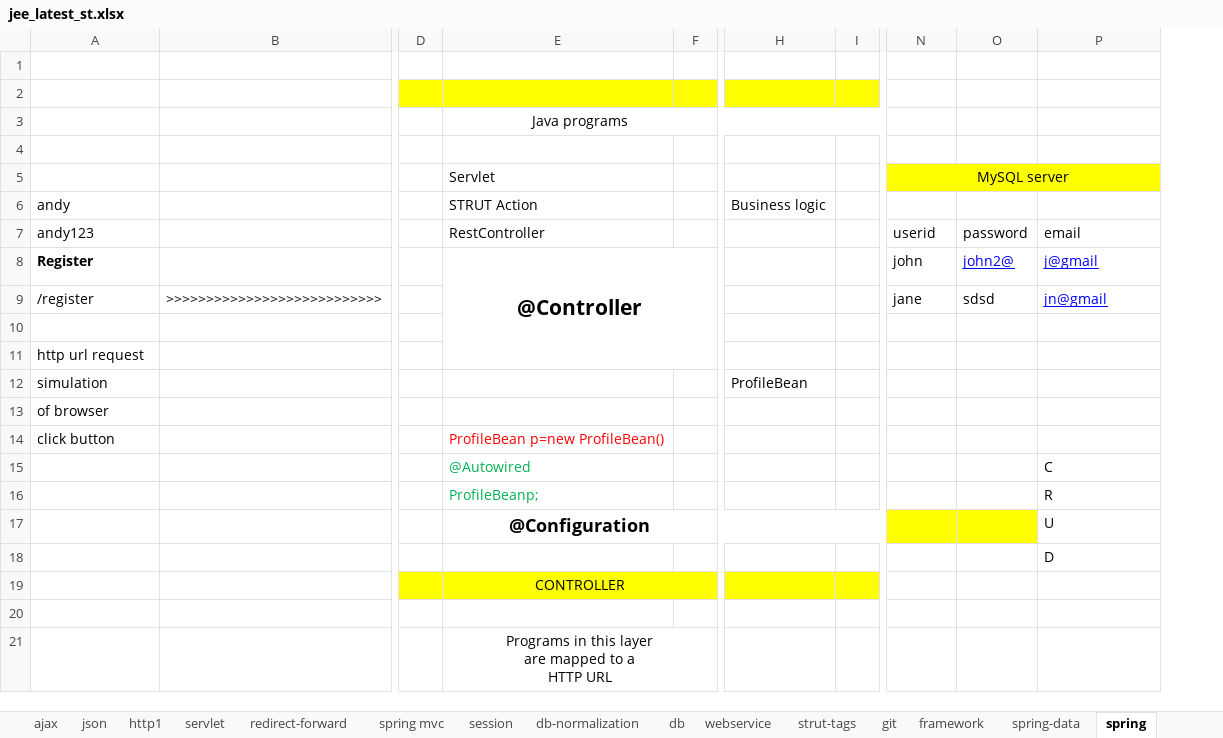
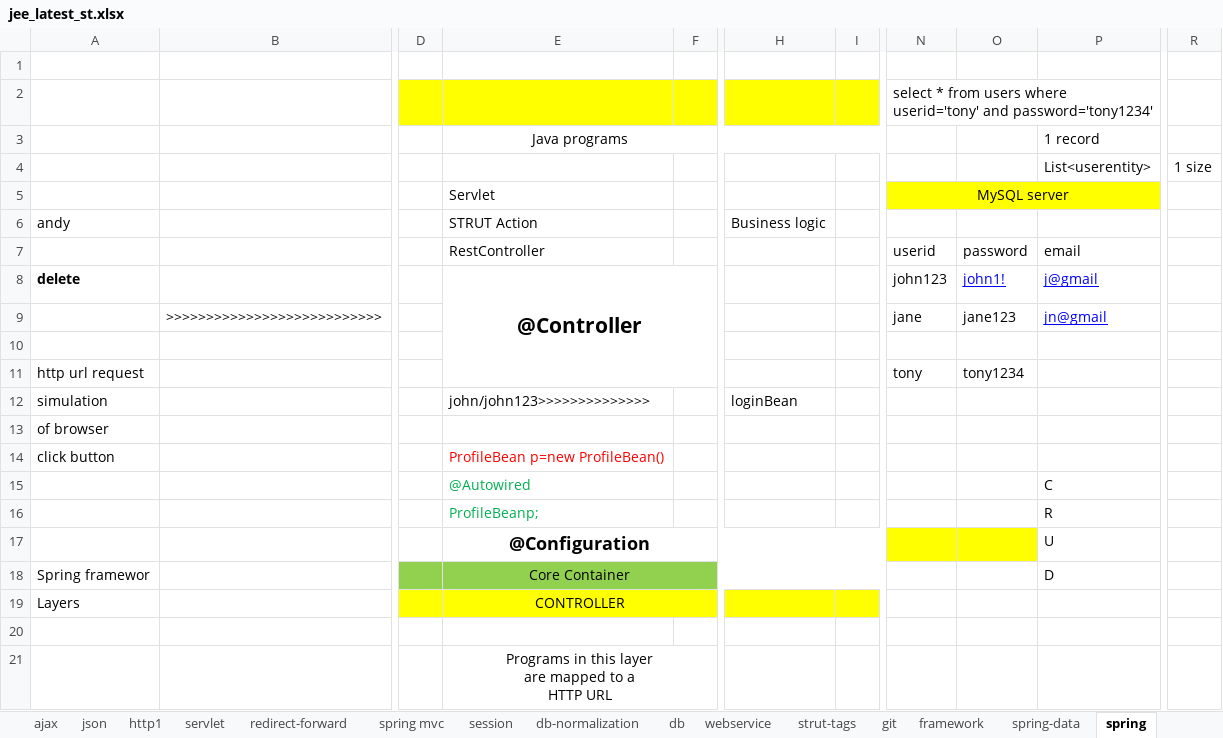
Before and after one commit to thinkcodegravity/jeemar, an Excel workbook: jee_latest_st.xlsx, sheet spring, drawn as a sheet; only a part is shown, gaps mark what is left out; values as stored, in another font and other column widths than the file's, no borders; removed rows and columns are numbered as before the commit, all else as after; rows hold the shown columns only; the diff covers the shown part only; the diff names each change by its address in the sheet, - before the commit and + after, or states it on an @@ line.

```diff
--- a/jee_latest_st.xlsx (sheet spring)
+++ b/jee_latest_st.xlsx (sheet spring)
-column D, empty
+column D, empty
-column F, empty
+column F, empty
-column I, empty
+column I, empty
+column R, row 4: 1 size
-N2: (empty)
+N2: select * from users where userid='tony' and password='tony1234'
-P3: (empty)
+P3: 1 record
-P4: (empty)
+P4: List<userentity>
-A7: andy123
+A7: (empty)
-A8: Register
+A8: delete
-N8: john
+N8: john123
-O8: john2@
+O8: john1!
-A9: /register
+A9: (empty)
-O9: sdsd
+O9: jane123
-N11: (empty)
+N11: tony
-O11: (empty)
+O11: tony1234
-E12: (empty)
+E12: john/john123>>>>>>>>>>>>>>
-H12: ProfileBean
+H12: loginBean
-row 18:  |  |  |  |  |  |  |  |  | D
+row 18: Spring framewor |  |  | Core Container |  |  |  |  |  | D
-A19: (empty)
+A19: Layers
```
Also changed, not shown: 27 added rows elsewhere in this sheet, sheet spring-data, sheet spring beans scope, 1 other file.
